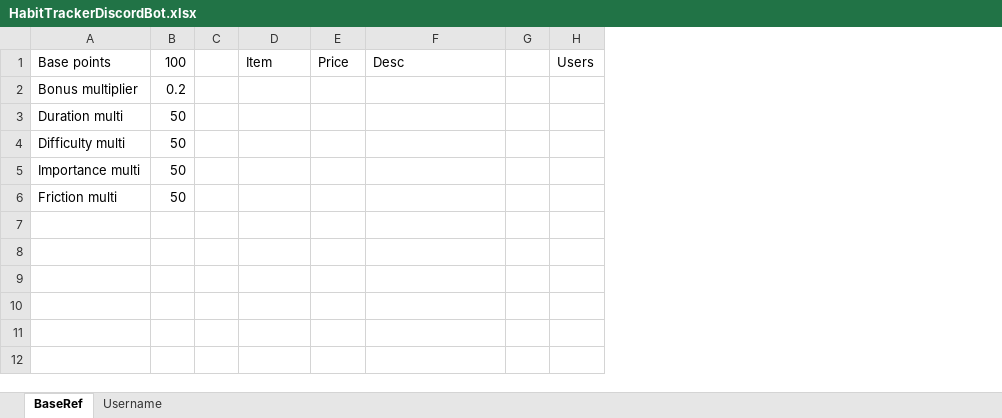
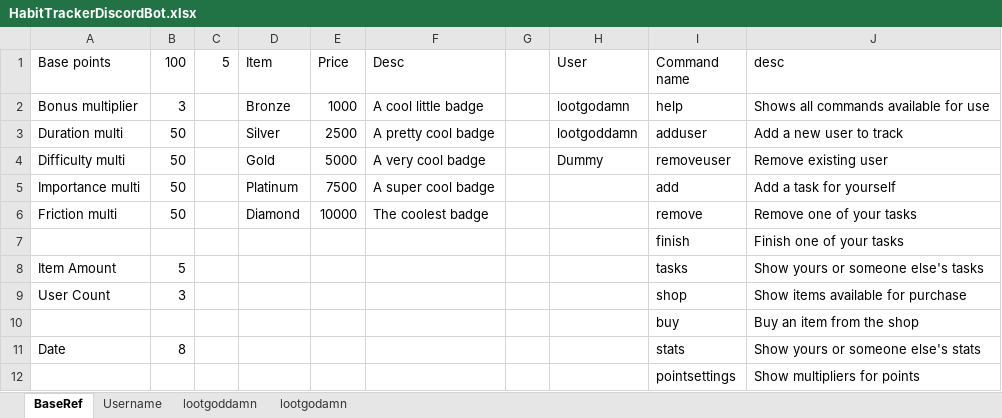
Before and after one commit to LootGodamn/HabitTrackerDiscordBot, an Excel workbook: HabitTrackerDiscordBot.xlsx, sheet BaseRef, drawn as a sheet; values as stored, in another font and other column widths than the file's, no borders; removed rows and columns are numbered as before the commit, all else as after; the diff names each change by its address in the sheet, - before the commit and + after, or states it on an @@ line.

```diff
--- a/HabitTrackerDiscordBot.xlsx (sheet BaseRef)
+++ b/HabitTrackerDiscordBot.xlsx (sheet BaseRef)
+sheet tab: lootgoddamn
+sheet tab: lootgodamn
-column C, empty
+column C (5), empty
-column H (Users), empty
+column H (User), rows 2-4: lootgodamn | lootgoddamn | Dummy
+column I (Command name), rows 2-6: help | adduser | removeuser | add | remove
+column J (desc), rows 2-6: Shows all commands available for use | Add a new user to track | Remove existing user | Add a task for yourself | Remove one of your tasks
-B2 (100): 0.2
+B2 (100): 3
-D2 (Item): (empty)
+D2 (Item): Bronze
-E2 (Price): (empty)
+E2 (Price): 1000
-F2 (Desc): (empty)
+F2 (Desc): A cool little badge
-D3 (Item): (empty)
+D3 (Item): Silver
-E3 (Price): (empty)
+E3 (Price): 2500
-F3 (Desc): (empty)
+F3 (Desc): A pretty cool badge
-D4 (Item): (empty)
+D4 (Item): Gold
-E4 (Price): (empty)
+E4 (Price): 5000
-F4 (Desc): (empty)
+F4 (Desc): A very cool badge
-D5 (Item): (empty)
+D5 (Item): Platinum
-E5 (Price): (empty)
+E5 (Price): 7500
-F5 (Desc): (empty)
+F5 (Desc): A super cool badge
-D6 (Item): (empty)
+D6 (Item): Diamond
-E6 (Price): (empty)
+E6 (Price): 10000
-F6 (Desc): (empty)
+F6 (Desc): The coolest badge
+row 7:  |  |  |  |  |  |  |  | finish | Finish one of your tasks
+row 8: Item Amount | 5 |  |  |  |  |  |  | tasks | Show yours or someone else's tasks
+row 9: User Count | 3 |  |  |  |  |  |  | shop | Show items available for purchase
+row 10:  |  |  |  |  |  |  |  | buy | Buy an item from the shop
+row 11: Date | 8 |  |  |  |  |  |  | stats | Show yours or someone else's stats
+row 12:  |  |  |  |  |  |  |  | pointsettings | Show multipliers for points
```
Also changed, not shown: sheet Username, 3 other files.
